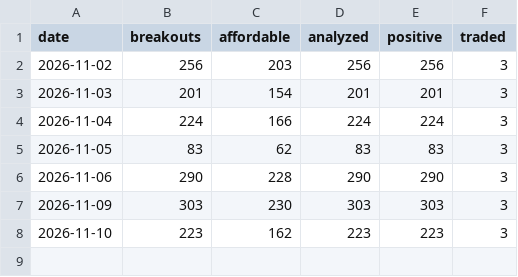
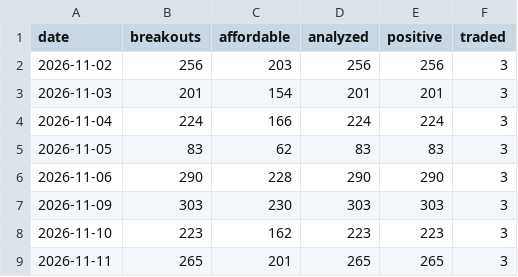
Before and after one commit to Steffeh1337/paper-trader, a CSV file: sim/days.csv, drawn as a sheet; the diff names each change by its address in the sheet, - before the commit and + after, or states it on an @@ line.

```diff
--- a/sim/days.csv
+++ b/sim/days.csv
+row 9: 2026-11-11 | 265 | 201 | 265 | 265 | 3
```
Also changed, not shown: sim/equity.csv, sim/trades.csv, 11 other files.
